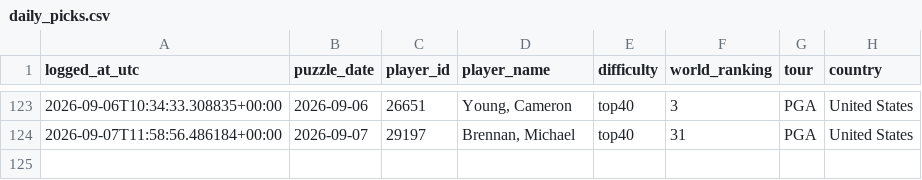
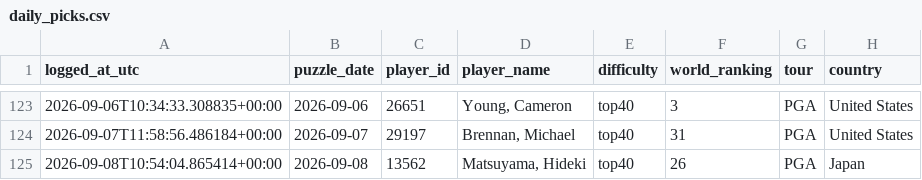
Before and after one commit to rosiekipling/pardle, a CSV file: data/daily_picks.csv, drawn as a sheet; only a part is shown, gaps mark what is left out.

```diff
--- a/data/daily_picks.csv
+++ b/data/daily_picks.csv
@@ -124 +124,2 @@ logged_at_utc,puzzle_date,player_id,player_name,difficulty,world_ranking,tour,co
 2026-09-07T11:58:56.486184+00:00,2026-09-07,29197,"Brennan, Michael",top40,31,PGA,United States
+2026-09-08T10:54:04.865414+00:00,2026-09-08,13562,"Matsuyama, Hideki",top40,26,PGA,Japan
```
Also changed, not shown: 3 other files.
